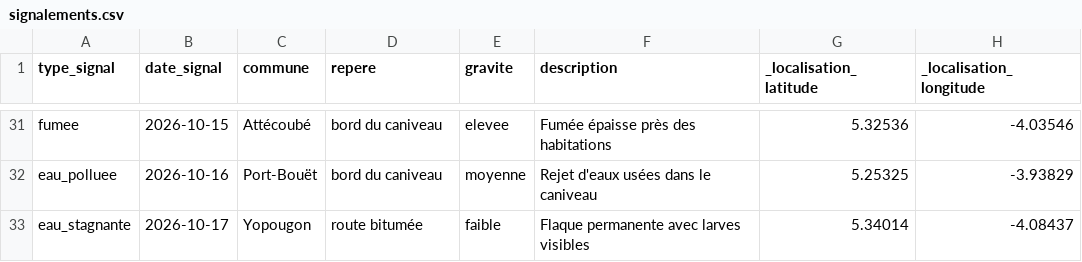
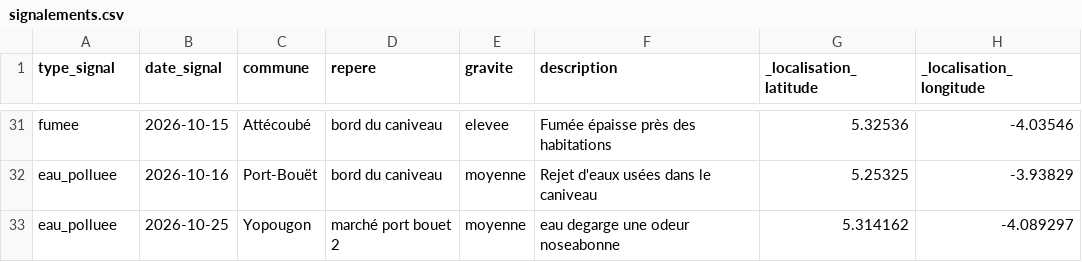
Before and after one commit to rolandkoti173-dot/ecosignal-ci, a CSV file: data/signalements.csv, drawn as a sheet; only a part is shown, gaps mark what is left out.

Commit message:
Update signalements.csv

```diff
--- a/data/signalements.csv
+++ b/data/signalements.csv
@@ -32,2 +32,2 @@ fumee,2026-10-15,Attécoubé,bord du caniveau,elevee,Fumée épaisse près des h
 eau_polluee,2026-10-16,Port-Bouët,bord du caniveau,moyenne,Rejet d'eaux usées dans le caniveau,5.25325,-3.93829
-eau_stagnante,2026-10-17,Yopougon,route bitumée,faible,Flaque permanente avec larves visibles,5.34014,-4.08437
+eau_polluee,2026-10-25,Yopougon,marché port bouet 2,moyenne,eau degarge une odeur noseabonne,5.314162,-4.089297
```
